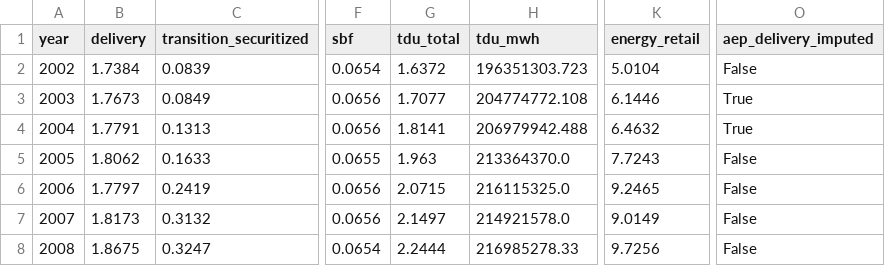
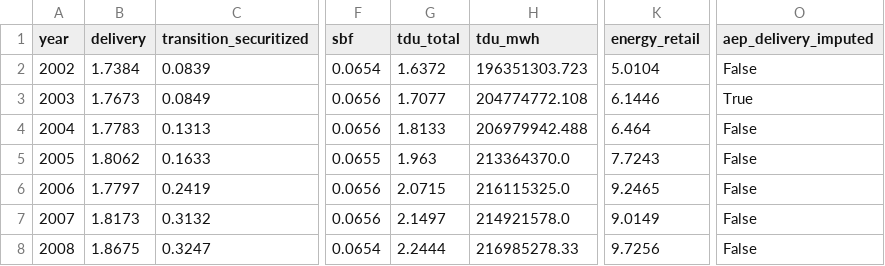
Before and after one commit to fredstaffordcs/ercot-retail-analysis, a CSV file: data/statewide_series/competitive_all_classes_components_2002_2025.csv, drawn as a sheet; only a part is shown, gaps mark what is left out; the diff names each change by its address in the sheet, - before the commit and + after, or states it on an @@ line.

```diff
--- a/data/statewide_series/competitive_all_classes_components_2002_2025.csv
+++ b/data/statewide_series/competitive_all_classes_components_2002_2025.csv
-B4 (delivery): 1.7791
+B4 (delivery): 1.7783
-G4 (tdu_total): 1.8141
+G4 (tdu_total): 1.8133
-K4 (energy_retail): 6.4632
+K4 (energy_retail): 6.464
-O4 (aep_delivery_imputed): True
+O4 (aep_delivery_imputed): False
```
Also changed, not shown: data/statewide_series/competitive_business_components_2002_2025.csv, data/utility_level/wires_all_class_components_2002_2025.csv, 5 other files.
